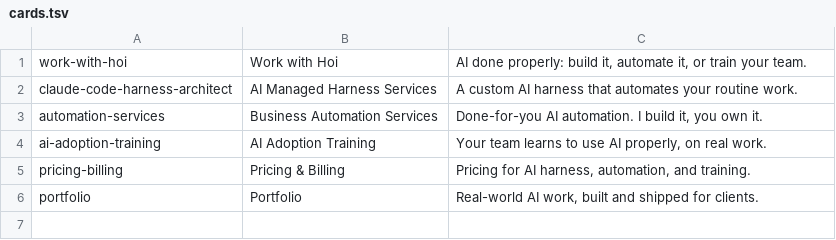
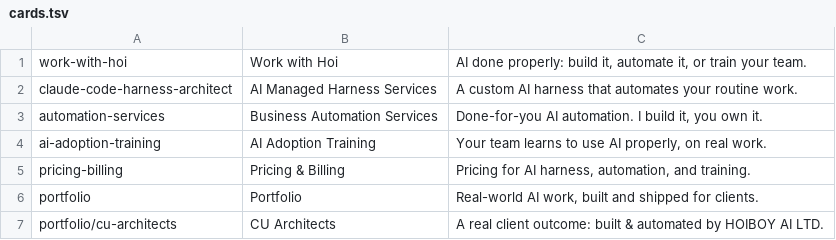
Before and after one commit to hoiung/hoiboy-uk, a TSV file: scripts/social-cards/cards.tsv, drawn as a sheet; the diff names each change by its address in the sheet, - before the commit and + after, or states it on an @@ line.

```diff
--- a/scripts/social-cards/cards.tsv
+++ b/scripts/social-cards/cards.tsv
+row 7: portfolio/cu-architects | CU Architects | A real client outcome: built & automated by HOIBOY AI LTD.
```
Also changed, not shown: 1 other file.
